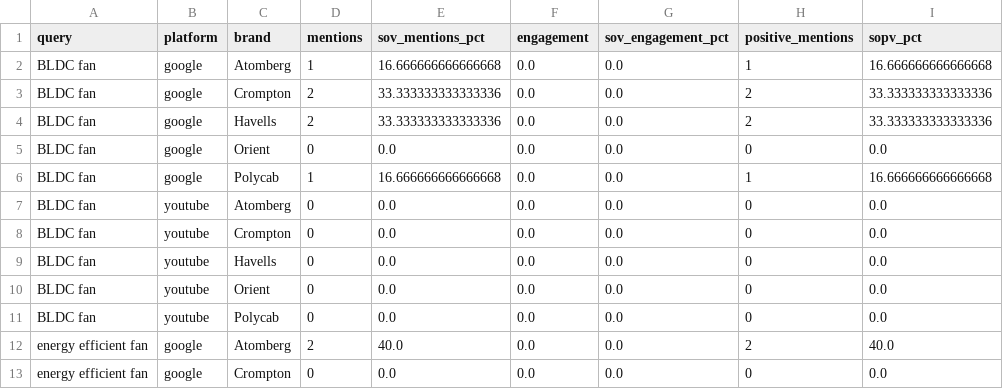
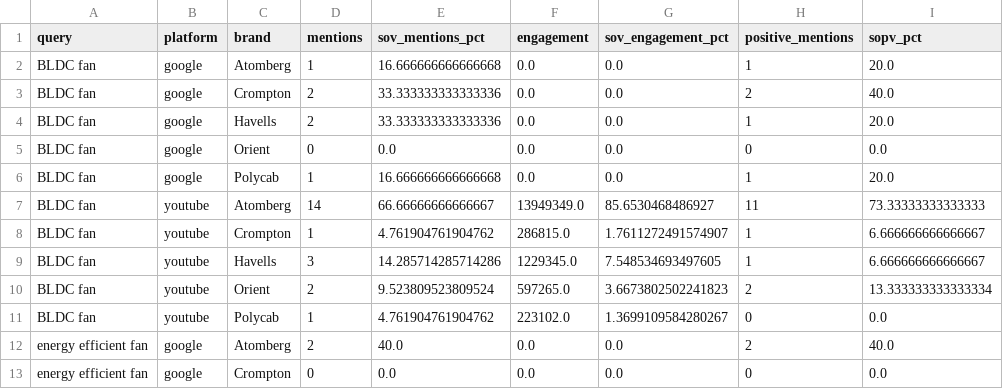
Before and after one commit to rohankenjale/atomberg_sov_analysis, a CSV file: results/sov_by_query_platform.csv, drawn as a sheet; only a part is shown; the diff covers the shown part only.

```diff
--- a/results/sov_by_query_platform.csv
+++ b/results/sov_by_query_platform.csv
@@ -1,12 +1,12 @@
 query,platform,brand,mentions,sov_mentions_pct,engagement,sov_engagement_pct,positive_mentions,sopv_pct
-BLDC fan,google,Atomberg,1,16.666666666666668,0.0,0.0,1,16.666666666666668
-BLDC fan,google,Crompton,2,33.333333333333336,0.0,0.0,2,33.333333333333336
-BLDC fan,google,Havells,2,33.333333333333336,0.0,0.0,2,33.333333333333336
+BLDC fan,google,Atomberg,1,16.666666666666668,0.0,0.0,1,20.0
+BLDC fan,google,Crompton,2,33.333333333333336,0.0,0.0,2,40.0
+BLDC fan,google,Havells,2,33.333333333333336,0.0,0.0,1,20.0
 BLDC fan,google,Orient,0,0.0,0.0,0.0,0,0.0
-BLDC fan,google,Polycab,1,16.666666666666668,0.0,0.0,1,16.666666666666668
-BLDC fan,youtube,Atomberg,0,0.0,0.0,0.0,0,0.0
-BLDC fan,youtube,Crompton,0,0.0,0.0,0.0,0,0.0
-BLDC fan,youtube,Havells,0,0.0,0.0,0.0,0,0.0
-BLDC fan,youtube,Orient,0,0.0,0.0,0.0,0,0.0
-BLDC fan,youtube,Polycab,0,0.0,0.0,0.0,0,0.0
+BLDC fan,google,Polycab,1,16.666666666666668,0.0,0.0,1,20.0
+BLDC fan,youtube,Atomberg,14,66.66666666666667,13949349.0,85.6530468486927,11,73.33333333333333
+BLDC fan,youtube,Crompton,1,4.761904761904762,286815.0,1.7611272491574907,1,6.666666666666667
+BLDC fan,youtube,Havells,3,14.285714285714286,1229345.0,7.548534693497605,1,6.666666666666667
+BLDC fan,youtube,Orient,2,9.523809523809524,597265.0,3.6673802502241823,2,13.333333333333334
+BLDC fan,youtube,Polycab,1,4.761904761904762,223102.0,1.3699109584280267,0,0.0
 energy efficient fan,google,Atomberg,2,40.0,0.0,0.0,2,40.0
```
Also changed, not shown: 30 edited cells elsewhere in this file, data/processed/combined_processed.csv, data/raw/youtube_sov_india.csv, 16 other files.
